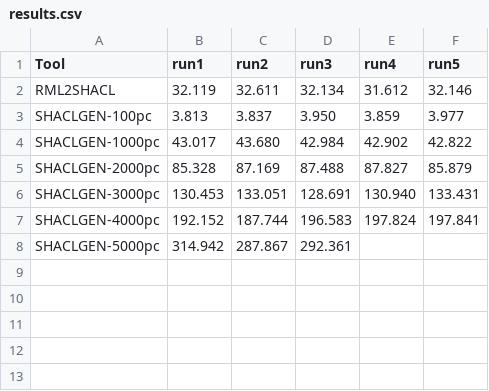
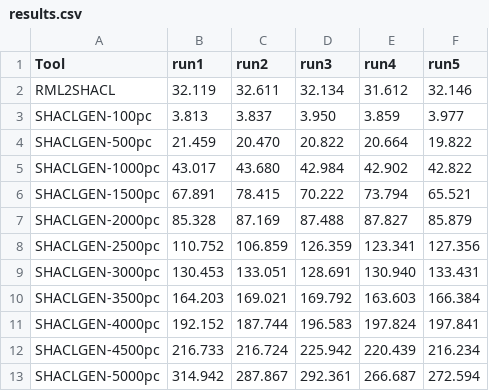
Before and after one commit to RMLio/RML2SHACL, a CSV file: results.csv, drawn as a sheet.

Commit message:
finished gathering metrics with steps of 500

```diff
--- a/results.csv
+++ b/results.csv
@@ -3,6 +3,11 @@ RML2SHACL,32.119,32.611,32.134,31.612,32.146
 SHACLGEN-100pc,3.813,3.837,3.950,3.859,3.977
+SHACLGEN-500pc,21.459,20.470,20.822,20.664,19.822
 SHACLGEN-1000pc,43.017,43.680,42.984,42.902,42.822
+SHACLGEN-1500pc,67.891,78.415,70.222,73.794,65.521
 SHACLGEN-2000pc,85.328,87.169,87.488,87.827,85.879
+SHACLGEN-2500pc,110.752,106.859,126.359,123.341,127.356
 SHACLGEN-3000pc,130.453,133.051,128.691,130.940,133.431
+SHACLGEN-3500pc,164.203,169.021,169.792,163.603,166.384
 SHACLGEN-4000pc,192.152,187.744,196.583,197.824,197.841
-SHACLGEN-5000pc,314.942,287.867,292.361,
+SHACLGEN-4500pc,216.733,216.724,225.942,220.439,216.234
+SHACLGEN-5000pc,314.942,287.867,292.361,266.687,272.594
```
